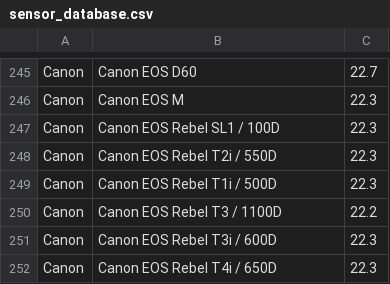
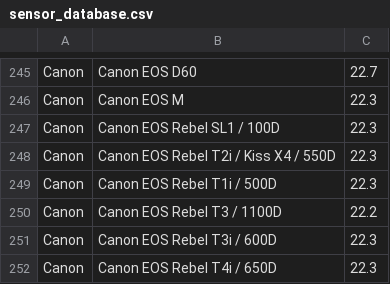
Before and after one commit to openMVG/CameraSensorSizeDatabase, a CSV file: sensor_database.csv, drawn as a sheet; only a part is shown, gaps mark what is left out.

```diff
--- a/sensor_database.csv
+++ b/sensor_database.csv
@@ -247,3 +247,3 @@ Canon;Canon EOS M;22.3
 Canon;Canon EOS Rebel SL1 / 100D;22.3
-Canon;Canon EOS Rebel T2i / 550D;22.3
+Canon;Canon EOS Rebel T2i / Kiss X4 / 550D;22.3
 Canon;Canon EOS Rebel T1i / 500D;22.3
```
Also changed, not shown: sensor_database_detailed.csv.
